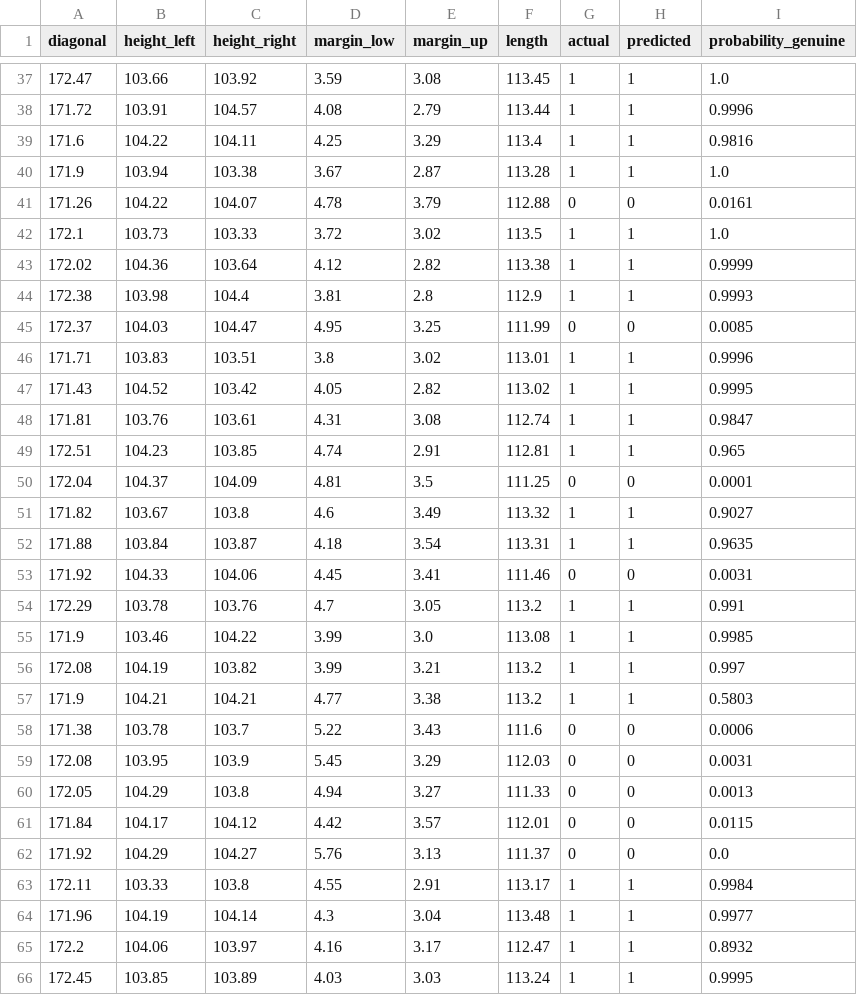
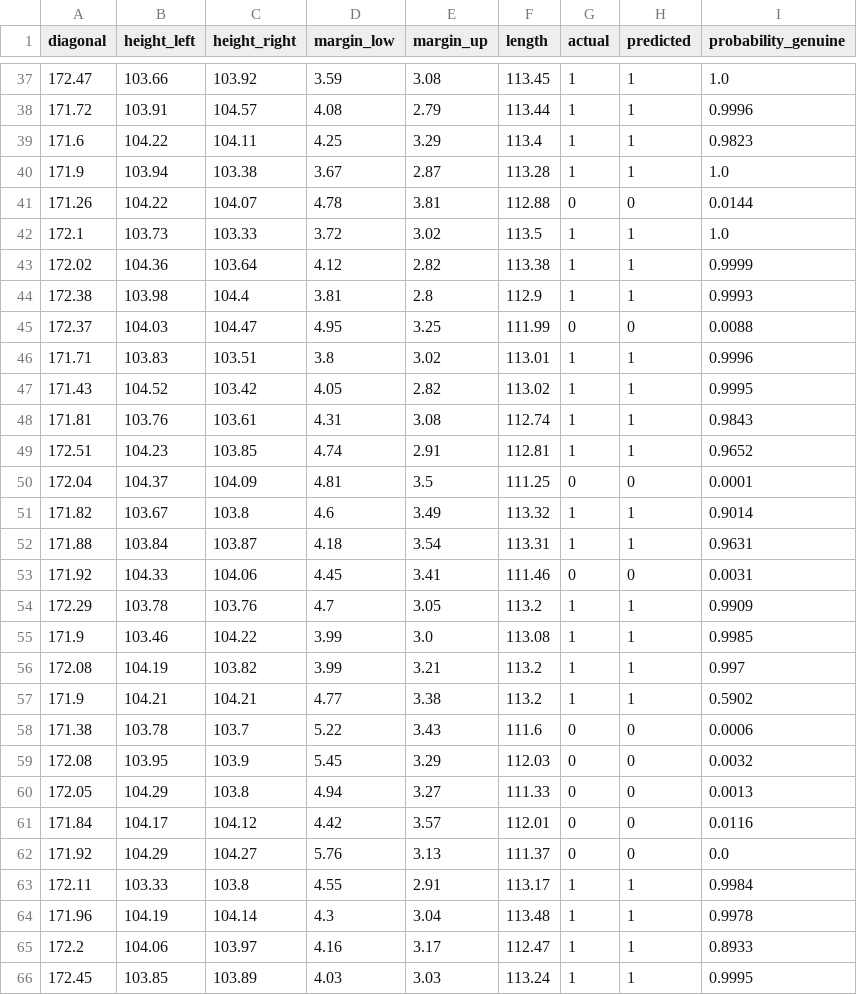
Before and after one commit to SanchitMalhotra11/AI-101-Project, a CSV file: predictions.csv, drawn as a sheet; only a part is shown, gaps mark what is left out; the diff covers the shown part only.

```diff
--- a/predictions.csv
+++ b/predictions.csv
@@ -38,5 +38,5 @@ diagonal,height_left,height_right,margin_low,margin_up,length,actual,predicted,p
 171.72,103.91,104.57,4.08,2.79,113.44,1,1,0.9996
-171.6,104.22,104.11,4.25,3.29,113.4,1,1,0.9816
+171.6,104.22,104.11,4.25,3.29,113.4,1,1,0.9823
 171.9,103.94,103.38,3.67,2.87,113.28,1,1,1.0
-171.26,104.22,104.07,4.78,3.79,112.88,0,0,0.0161
+171.26,104.22,104.07,4.78,3.81,112.88,0,0,0.0144
 172.1,103.73,103.33,3.72,3.02,113.5,1,1,1.0
@@ -44,23 +44,23 @@ diagonal,height_left,height_right,margin_low,margin_up,length,actual,predicted,p
 172.38,103.98,104.4,3.81,2.8,112.9,1,1,0.9993
-172.37,104.03,104.47,4.95,3.25,111.99,0,0,0.0085
+172.37,104.03,104.47,4.95,3.25,111.99,0,0,0.0088
 171.71,103.83,103.51,3.8,3.02,113.01,1,1,0.9996
 171.43,104.52,103.42,4.05,2.82,113.02,1,1,0.9995
-171.81,103.76,103.61,4.31,3.08,112.74,1,1,0.9847
-172.51,104.23,103.85,4.74,2.91,112.81,1,1,0.965
+171.81,103.76,103.61,4.31,3.08,112.74,1,1,0.9843
+172.51,104.23,103.85,4.74,2.91,112.81,1,1,0.9652
 172.04,104.37,104.09,4.81,3.5,111.25,0,0,0.0001
-171.82,103.67,103.8,4.6,3.49,113.32,1,1,0.9027
-171.88,103.84,103.87,4.18,3.54,113.31,1,1,0.9635
+171.82,103.67,103.8,4.6,3.49,113.32,1,1,0.9014
+171.88,103.84,103.87,4.18,3.54,113.31,1,1,0.9631
 171.92,104.33,104.06,4.45,3.41,111.46,0,0,0.0031
-172.29,103.78,103.76,4.7,3.05,113.2,1,1,0.991
+172.29,103.78,103.76,4.7,3.05,113.2,1,1,0.9909
 171.9,103.46,104.22,3.99,3.0,113.08,1,1,0.9985
 172.08,104.19,103.82,3.99,3.21,113.2,1,1,0.997
-171.9,104.21,104.21,4.77,3.38,113.2,1,1,0.5803
+171.9,104.21,104.21,4.77,3.38,113.2,1,1,0.5902
 171.38,103.78,103.7,5.22,3.43,111.6,0,0,0.0006
-172.08,103.95,103.9,5.45,3.29,112.03,0,0,0.0031
+172.08,103.95,103.9,5.45,3.29,112.03,0,0,0.0032
 172.05,104.29,103.8,4.94,3.27,111.33,0,0,0.0013
-171.84,104.17,104.12,4.42,3.57,112.01,0,0,0.0115
+171.84,104.17,104.12,4.42,3.57,112.01,0,0,0.0116
 171.92,104.29,104.27,5.76,3.13,111.37,0,0,0.0
 172.11,103.33,103.8,4.55,2.91,113.17,1,1,0.9984
-171.96,104.19,104.14,4.3,3.04,113.48,1,1,0.9977
-172.2,104.06,103.97,4.16,3.17,112.47,1,1,0.8932
+171.96,104.19,104.14,4.3,3.04,113.48,1,1,0.9978
+172.2,104.06,103.97,4.16,3.17,112.47,1,1,0.8933
 172.45,103.85,103.89,4.03,3.03,113.24,1,1,0.9995
```
Also changed, not shown: 122 edited cells elsewhere in this file, 8 other files.
